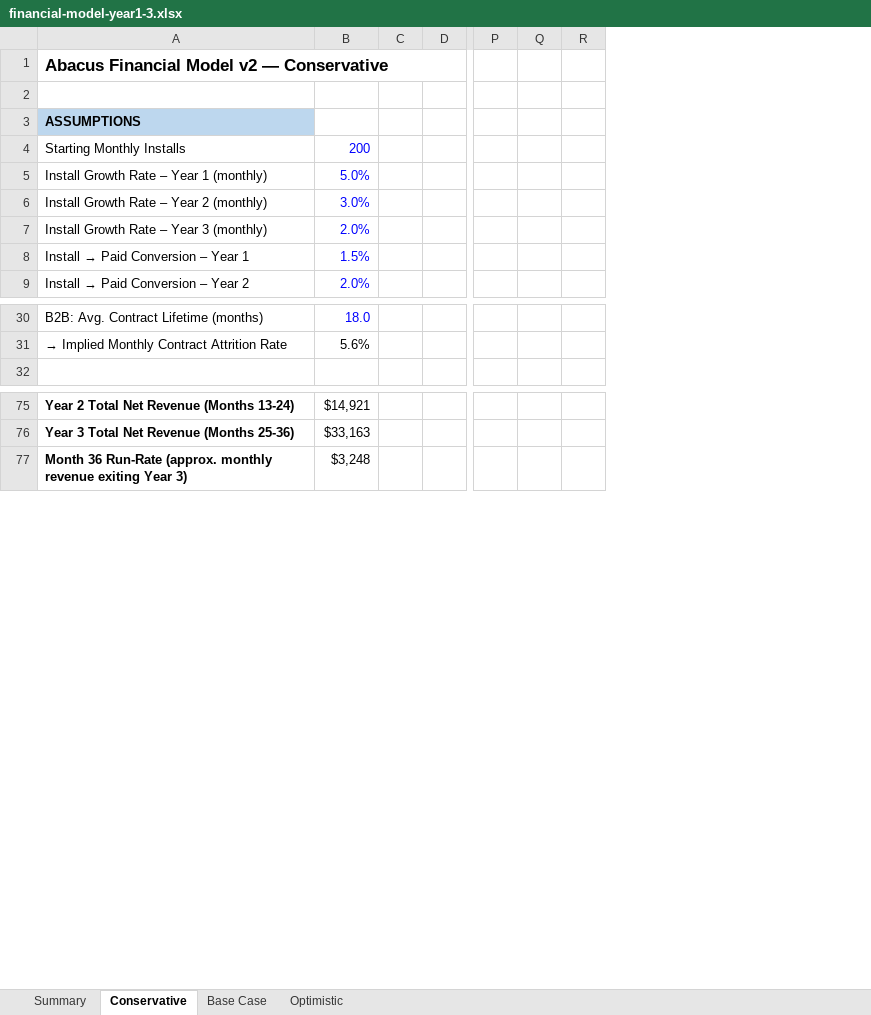
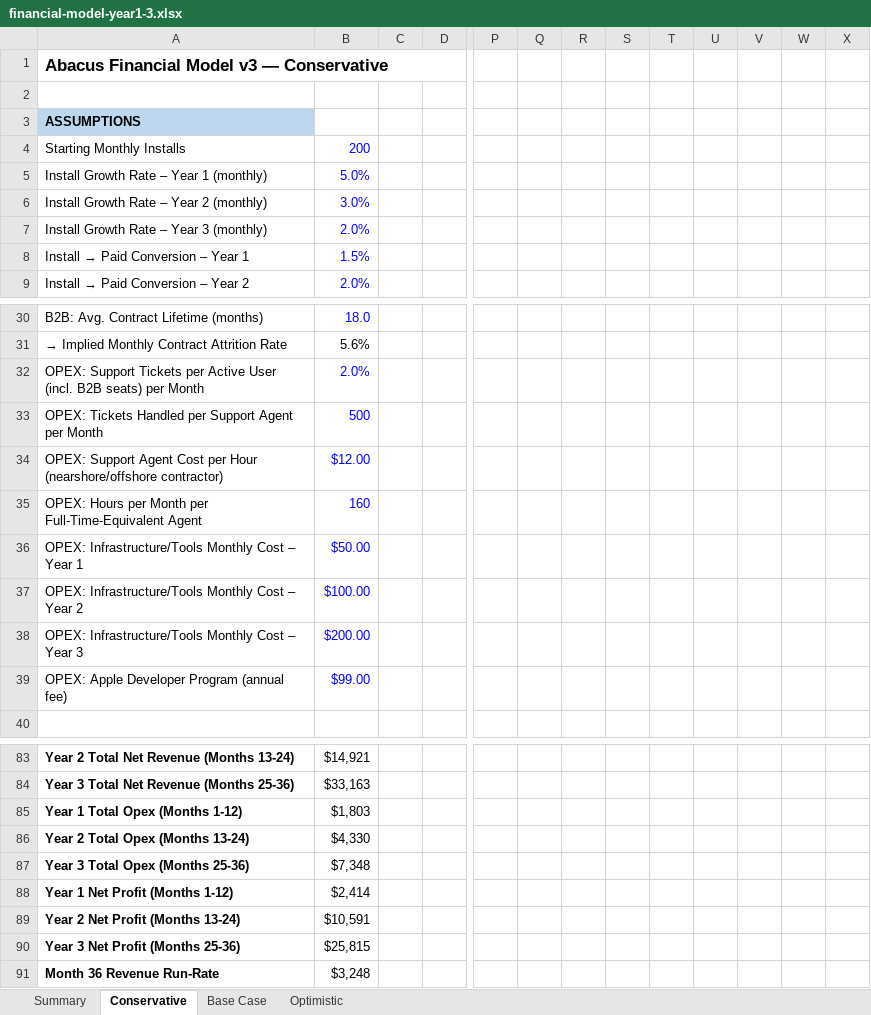
Before and after one commit to bambi2008/abacus, an Excel workbook: docs/financial-model-year1-3.xlsx, sheet Conservative, drawn as a sheet; only a part is shown, gaps mark what is left out; values as stored, in another font and other column widths than the file's, no borders; removed rows and columns are numbered as before the commit, all else as after; rows hold the shown columns only; the diff covers the shown part only; the diff names each change by its address in the sheet, - before the commit and + after, or states it on an @@ line.

Commit message:
Add operating costs (CS headcount, opex) and market-share estimate
Extends the model to v3: judges the $10,000/mo target against net
profit rather than gross revenue, models customer-support headcount
from real ticket-handling and contractor-rate benchmarks, and adds a
market-share estimate against the category TAM and against YNAB
specifically. Base Case still clears the target on profit ($17,536/mo)
needing only 1 support hire, but the honest market-share number
(~0.04% of category, ~0.23% of YNAB) is a useful reality check against
over-reading the profit result as meaningful category penetration.

```diff
--- a/docs/financial-model-year1-3.xlsx (sheet Conservative)
+++ b/docs/financial-model-year1-3.xlsx (sheet Conservative)
-column R, empty
+column R, empty
+column S, empty
+column T, empty
+column U, empty
+column V, empty
+column W, empty
+column X, empty
@@ column A renumbered between rows 1 and 91 @@
+row 32: OPEX: Support Tickets per Active User (incl. B2B seats) per Month | 2.0%
+row 33: OPEX: Tickets Handled per Support Agent per Month | 500
+row 34: OPEX: Support Agent Cost per Hour (nearshore/offshore contractor) | $12.00
+row 35: OPEX: Hours per Month per Full-Time-Equivalent Agent | 160
+row 36: OPEX: Infrastructure/Tools Monthly Cost – Year 1 | $50.00
+row 37: OPEX: Infrastructure/Tools Monthly Cost – Year 2 | $100.00
+row 38: OPEX: Infrastructure/Tools Monthly Cost – Year 3 | $200.00
+row 39: OPEX: Apple Developer Program (annual fee) | $99.00
+row 85: Year 1 Total Opex (Months 1-12) | $1,803
+row 86: Year 2 Total Opex (Months 13-24) | $4,330
+row 87: Year 3 Total Opex (Months 25-36) | $7,348
+row 88: Year 1 Net Profit (Months 1-12) | $2,414
+row 89: Year 2 Net Profit (Months 13-24) | $10,591
+row 90: Year 3 Net Profit (Months 25-36) | $25,815
```
Also changed, not shown: 8 added rows elsewhere in this sheet, sheet Summary, sheet Base Case, sheet Optimistic, formulas that keep their value, 3 other files.
